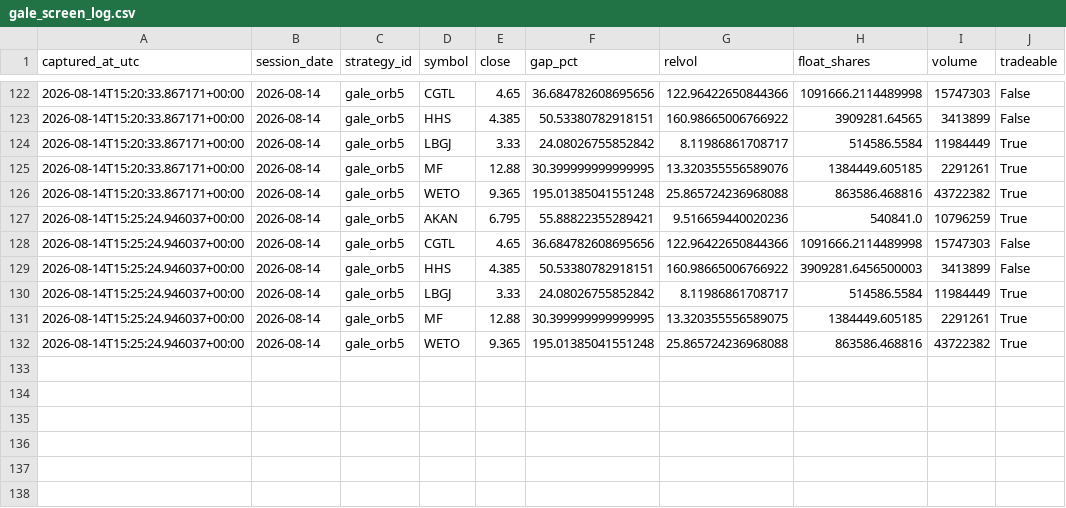
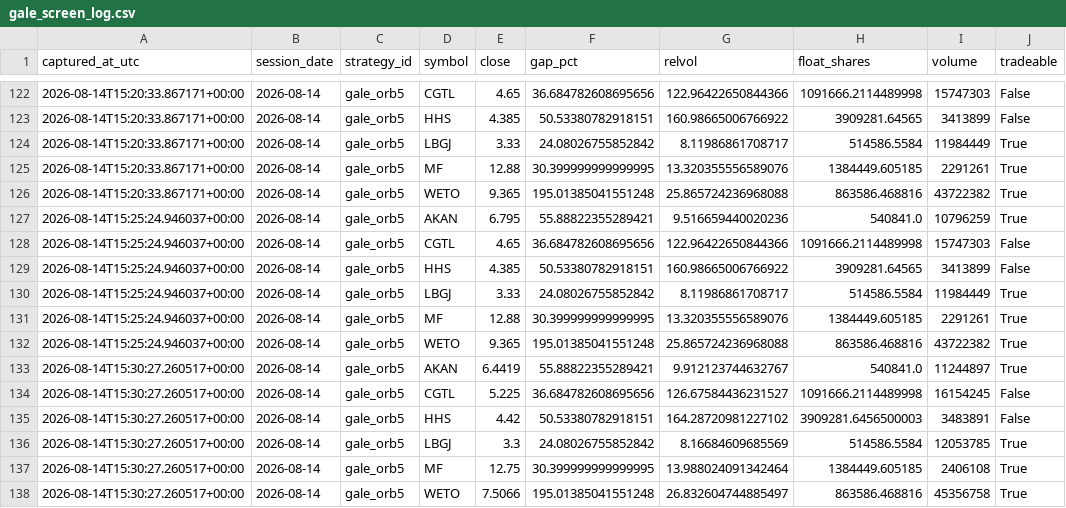
Before and after one commit to 6ixtyn9-sudo/Tempest, a CSV file: localdata/gale_screen_log.csv, drawn as a sheet; only a part is shown, gaps mark what is left out.

```diff
--- a/localdata/gale_screen_log.csv
+++ b/localdata/gale_screen_log.csv
@@ -128,5 +128,11 @@ captured_at_utc,session_date,strategy_id,symbol,close,gap_pct,relvol,float_share
 2026-08-14T15:25:24.946037+00:00,2026-08-14,gale_orb5,CGTL,4.65,36.684782608695656,122.96422650844366,1091666.2114489998,15747303,False
-2026-08-14T15:25:24.946037+00:00,2026-08-14,gale_orb5,HHS,4.385,50.53380782918151,160.98665006766922,3909281.6456500003,3413899,False
+2026-08-14T15:25:24.946037+00:00,2026-08-14,gale_orb5,HHS,4.385,50.53380782918151,160.98665006766922,3909281.64565,3413899,False
 2026-08-14T15:25:24.946037+00:00,2026-08-14,gale_orb5,LBGJ,3.33,24.08026755852842,8.11986861708717,514586.5584,11984449,True
-2026-08-14T15:25:24.946037+00:00,2026-08-14,gale_orb5,MF,12.88,30.399999999999995,13.320355556589075,1384449.605185,2291261,True
+2026-08-14T15:25:24.946037+00:00,2026-08-14,gale_orb5,MF,12.88,30.399999999999995,13.320355556589076,1384449.605185,2291261,True
 2026-08-14T15:25:24.946037+00:00,2026-08-14,gale_orb5,WETO,9.365,195.01385041551248,25.865724236968088,863586.468816,43722382,True
+2026-08-14T15:30:27.260517+00:00,2026-08-14,gale_orb5,AKAN,6.4419,55.88822355289421,9.912123744632767,540841.0,11244897,True
+2026-08-14T15:30:27.260517+00:00,2026-08-14,gale_orb5,CGTL,5.225,36.684782608695656,126.67584436231527,1091666.2114489998,16154245,False
+2026-08-14T15:30:27.260517+00:00,2026-08-14,gale_orb5,HHS,4.42,50.53380782918151,164.28720981227102,3909281.6456500003,3483891,False
+2026-08-14T15:30:27.260517+00:00,2026-08-14,gale_orb5,LBGJ,3.3,24.08026755852842,8.16684609685569,514586.5584,12053785,True
+2026-08-14T15:30:27.260517+00:00,2026-08-14,gale_orb5,MF,12.75,30.399999999999995,13.988024091342464,1384449.605185,2406108,True
+2026-08-14T15:30:27.260517+00:00,2026-08-14,gale_orb5,WETO,7.5066,195.01385041551248,26.832604744885497,863586.468816,45356758,True
```
Also changed, not shown: localdata/gale_status.csv, localdata/paper_status.csv.
